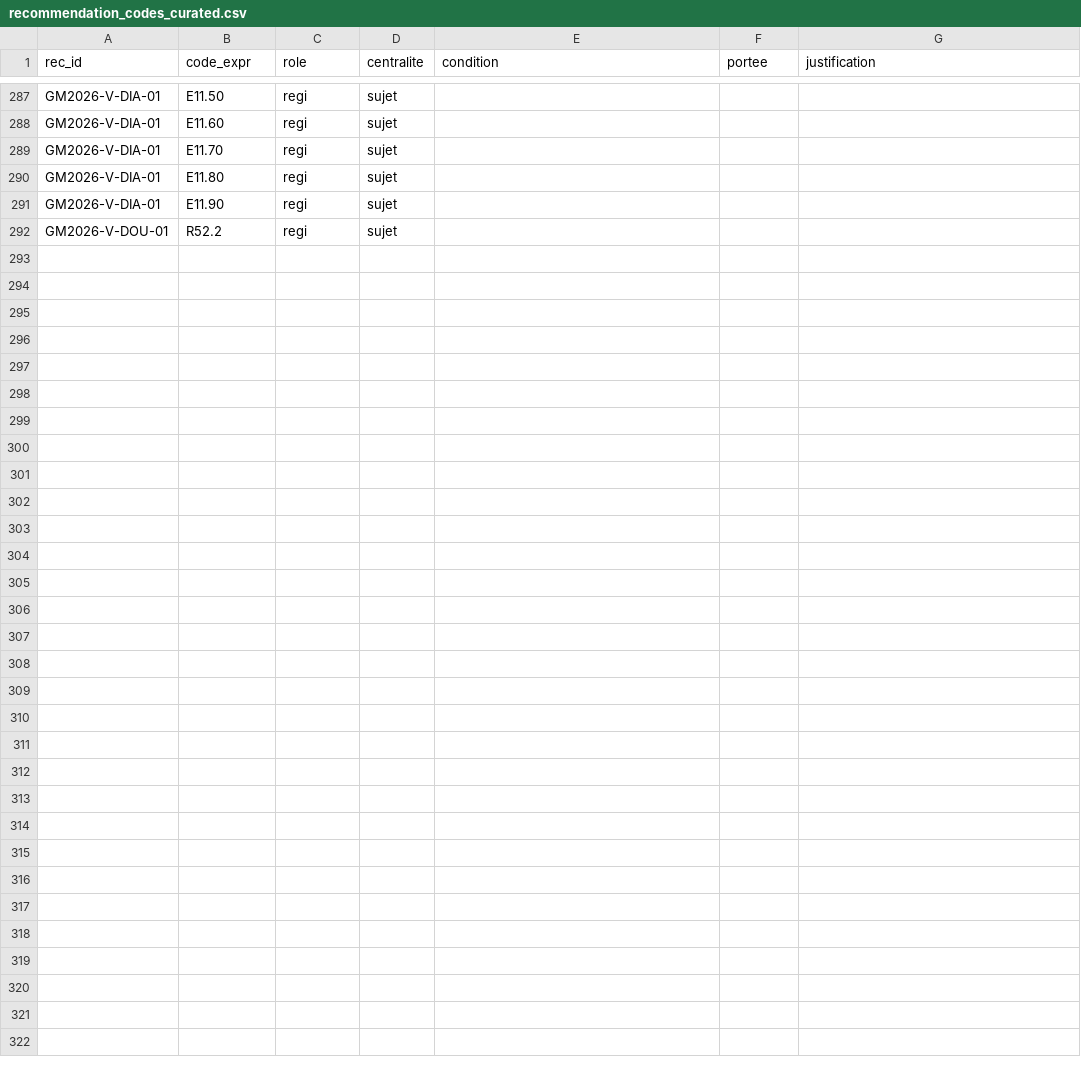
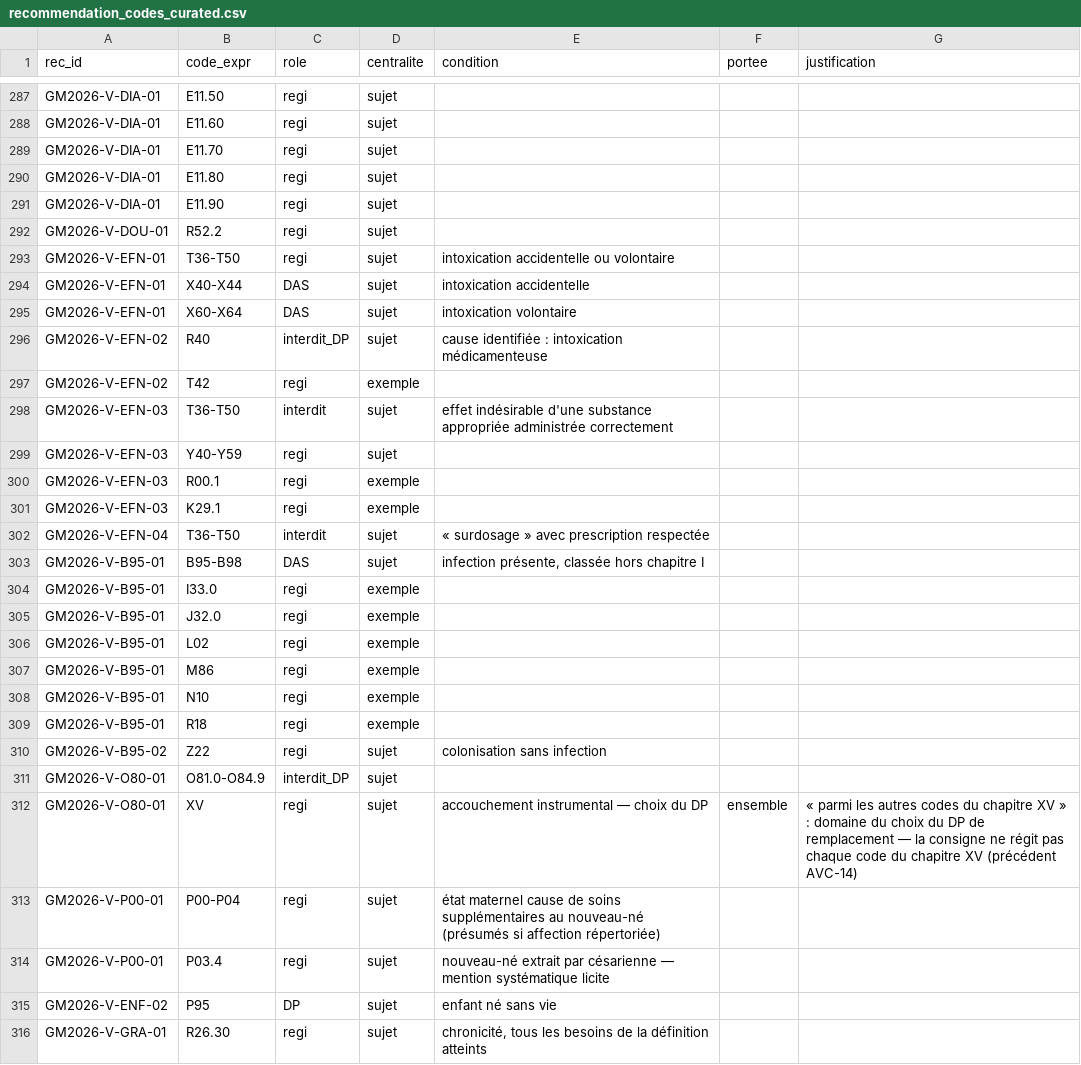
Before and after one commit to 24p11/recode-icd, a CSV file: data/guide_mco/recommendation_codes_curated.csv, drawn as a sheet; only a part is shown, gaps mark what is left out; the diff names each change by its address in the sheet, - before the commit and + after, or states it on an @@ line.

```diff
--- a/data/guide_mco/recommendation_codes_curated.csv
+++ b/data/guide_mco/recommendation_codes_curated.csv
+row 293: GM2026-V-EFN-01 | T36-T50 | regi | sujet | intoxication accidentelle ou volontaire
+row 294: GM2026-V-EFN-01 | X40-X44 | DAS | sujet | intoxication accidentelle
+row 295: GM2026-V-EFN-01 | X60-X64 | DAS | sujet | intoxication volontaire
+row 296: GM2026-V-EFN-02 | R40 | interdit_DP | sujet | cause identifiée : intoxication médicamenteuse
+row 297: GM2026-V-EFN-02 | T42 | regi | exemple
+row 298: GM2026-V-EFN-03 | T36-T50 | interdit | sujet | effet indésirable d'une substance appropriée administrée correctement
+row 299: GM2026-V-EFN-03 | Y40-Y59 | regi | sujet
+row 300: GM2026-V-EFN-03 | R00.1 | regi | exemple
+row 301: GM2026-V-EFN-03 | K29.1 | regi | exemple
+row 302: GM2026-V-EFN-04 | T36-T50 | interdit | sujet | « surdosage » avec prescription respectée
+row 303: GM2026-V-B95-01 | B95-B98 | DAS | sujet | infection présente, classée hors chapitre I
+row 304: GM2026-V-B95-01 | I33.0 | regi | exemple
+row 305: GM2026-V-B95-01 | J32.0 | regi | exemple
+row 306: GM2026-V-B95-01 | L02 | regi | exemple
+row 307: GM2026-V-B95-01 | M86 | regi | exemple
+row 308: GM2026-V-B95-01 | N10 | regi | exemple
+row 309: GM2026-V-B95-01 | R18 | regi | exemple
+row 310: GM2026-V-B95-02 | Z22 | regi | sujet | colonisation sans infection
+row 311: GM2026-V-O80-01 | O81.0-O84.9 | interdit_DP | sujet
+row 312: GM2026-V-O80-01 | XV | regi | sujet | accouchement instrumental — choix du DP | ensemble | « parmi les autres codes du chapitre XV » : domaine du choix du DP de remplacement — la consigne ne régit pas chaque code du chapitre XV (précédent AVC-14)
+row 313: GM2026-V-P00-01 | P00-P04 | regi | sujet | état maternel cause de soins supplémentaires au nouveau-né (présumés si affection répertoriée)
+row 314: GM2026-V-P00-01 | P03.4 | regi | sujet | nouveau-né extrait par césarienne — mention systématique licite
+row 315: GM2026-V-ENF-02 | P95 | DP | sujet | enfant né sans vie
+row 316: GM2026-V-GRA-01 | R26.30 | regi | sujet | chronicité, tous les besoins de la définition atteints
```
Also changed, not shown: data/guide_mco/extraction/candidates_recommendation_codes.csv, reports/guide_mco_associations_ensemble.csv, 13 other files.
